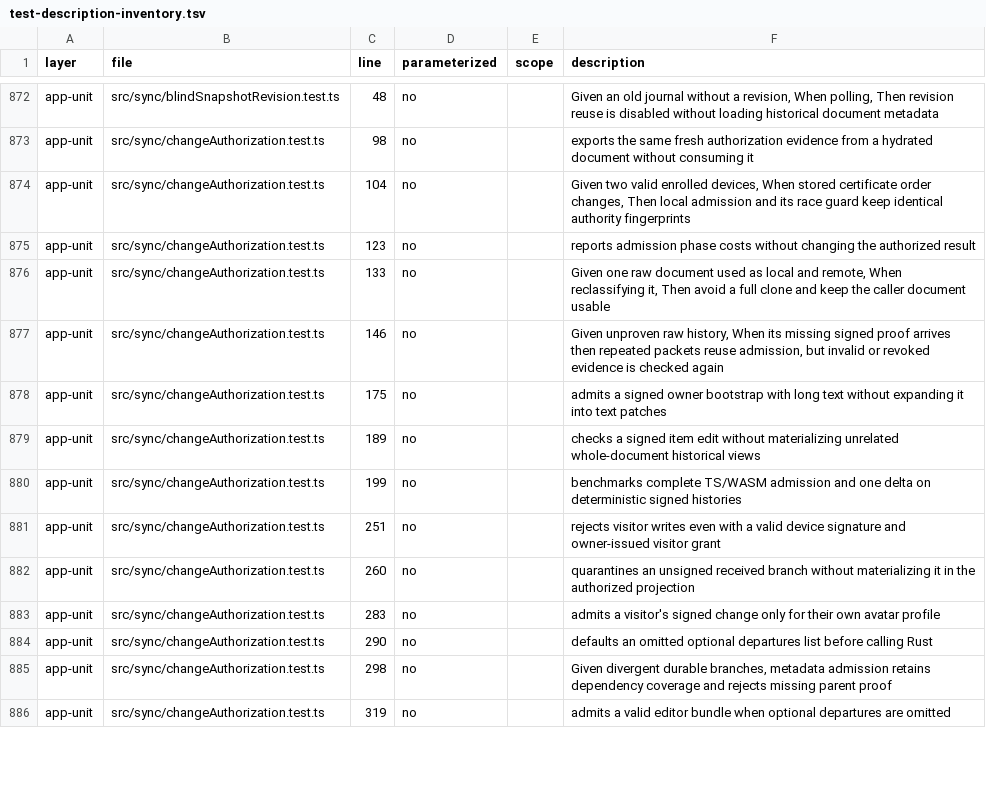
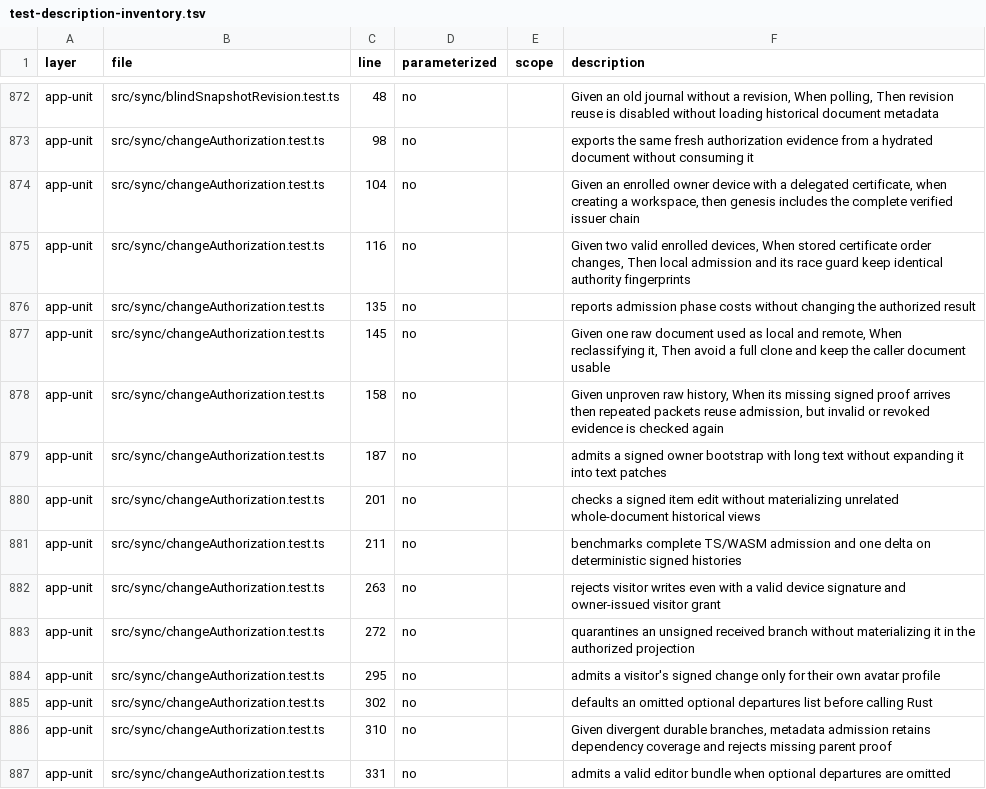
Before and after one commit to bobishh/tincanban, a TSV file: docs/testing/test-description-inventory.tsv, drawn as a sheet; only a part is shown, gaps mark what is left out; the diff covers the shown part only.

Commit message:
Include enrolled device certificate ancestors in workspace genesis

```diff
--- a/docs/testing/test-description-inventory.tsv
+++ b/docs/testing/test-description-inventory.tsv
@@ -873,14 +873,15 @@ app-unit	src/sync/blindSnapshotRevision.test.ts	48	no		Given an old journal with
 app-unit	src/sync/changeAuthorization.test.ts	98	no		exports the same fresh authorization evidence from a hydrated document without consuming it
-app-unit	src/sync/changeAuthorization.test.ts	104	no		Given two valid enrolled devices, When stored certificate order changes, Then local admission and its race guard keep identical authority fingerprints
-app-unit	src/sync/changeAuthorization.test.ts	123	no		reports admission phase costs without changing the authorized result
-app-unit	src/sync/changeAuthorization.test.ts	133	no		Given one raw document used as local and remote, When reclassifying it, Then avoid a full clone and keep the caller document usable
-app-unit	src/sync/changeAuthorization.test.ts	146	no		Given unproven raw history, When its missing signed proof arrives then repeated packets reuse admission, but invalid or revoked evidence is checked again
-app-unit	src/sync/changeAuthorization.test.ts	175	no		admits a signed owner bootstrap with long text without expanding it into text patches
-app-unit	src/sync/changeAuthorization.test.ts	189	no		checks a signed item edit without materializing unrelated whole-document historical views
-app-unit	src/sync/changeAuthorization.test.ts	199	no		benchmarks complete TS/WASM admission and one delta on deterministic signed histories
-app-unit	src/sync/changeAuthorization.test.ts	251	no		rejects visitor writes even with a valid device signature and owner-issued visitor grant
-app-unit	src/sync/changeAuthorization.test.ts	260	no		quarantines an unsigned received branch without materializing it in the authorized projection
-app-unit	src/sync/changeAuthorization.test.ts	283	no		admits a visitor's signed change only for their own avatar profile
-app-unit	src/sync/changeAuthorization.test.ts	290	no		defaults an omitted optional departures list before calling Rust
-app-unit	src/sync/changeAuthorization.test.ts	298	no		Given divergent durable branches, metadata admission retains dependency coverage and rejects missing parent proof
-app-unit	src/sync/changeAuthorization.test.ts	319	no		admits a valid editor bundle when optional departures are omitted
+app-unit	src/sync/changeAuthorization.test.ts	104	no		Given an enrolled owner device with a delegated certificate, when creating a workspace, then genesis includes the complete verified issuer chain
+app-unit	src/sync/changeAuthorization.test.ts	116	no		Given two valid enrolled devices, When stored certificate order changes, Then local admission and its race guard keep identical authority fingerprints
+app-unit	src/sync/changeAuthorization.test.ts	135	no		reports admission phase costs without changing the authorized result
+app-unit	src/sync/changeAuthorization.test.ts	145	no		Given one raw document used as local and remote, When reclassifying it, Then avoid a full clone and keep the caller document usable
+app-unit	src/sync/changeAuthorization.test.ts	158	no		Given unproven raw history, When its missing signed proof arrives then repeated packets reuse admission, but invalid or revoked evidence is checked again
+app-unit	src/sync/changeAuthorization.test.ts	187	no		admits a signed owner bootstrap with long text without expanding it into text patches
+app-unit	src/sync/changeAuthorization.test.ts	201	no		checks a signed item edit without materializing unrelated whole-document historical views
+app-unit	src/sync/changeAuthorization.test.ts	211	no		benchmarks complete TS/WASM admission and one delta on deterministic signed histories
+app-unit	src/sync/changeAuthorization.test.ts	263	no		rejects visitor writes even with a valid device signature and owner-issued visitor grant
+app-unit	src/sync/changeAuthorization.test.ts	272	no		quarantines an unsigned received branch without materializing it in the authorized projection
+app-unit	src/sync/changeAuthorization.test.ts	295	no		admits a visitor's signed change only for their own avatar profile
+app-unit	src/sync/changeAuthorization.test.ts	302	no		defaults an omitted optional departures list before calling Rust
+app-unit	src/sync/changeAuthorization.test.ts	310	no		Given divergent durable branches, metadata admission retains dependency coverage and rejects missing parent proof
+app-unit	src/sync/changeAuthorization.test.ts	331	no		admits a valid editor bundle when optional departures are omitted
```
Also changed, not shown: 25 edited cells elsewhere in this file, 2 other files.
